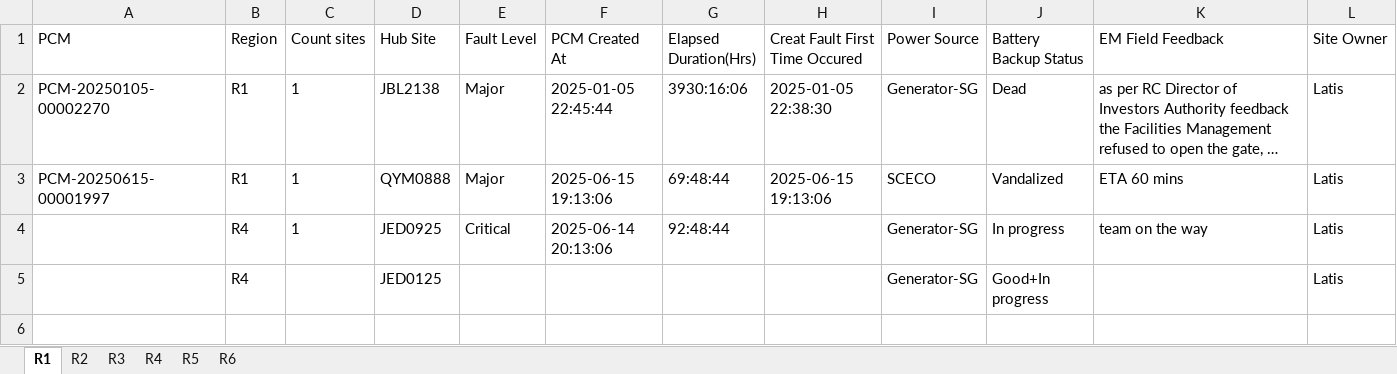
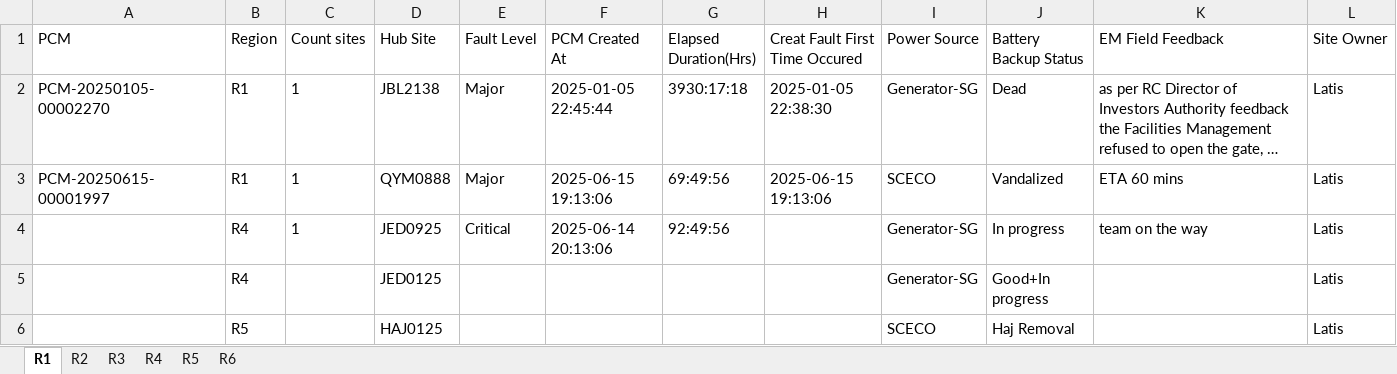
Before and after one commit to tarek-mahran/shabakkat, an Excel workbook: Active_Outages.xlsx, sheet R1, drawn as a sheet; long unchanged cells end in …; values as stored, in another font and other column widths than the file's, no borders; the diff names each change by its address in the sheet, - before the commit and + after, or states it on an @@ line.

```diff
--- a/Active_Outages.xlsx (sheet R1)
+++ b/Active_Outages.xlsx (sheet R1)
-G2 (Elapsed Duration(Hrs)): 3930:16:06
+G2 (Elapsed Duration(Hrs)): 3930:17:18
-G3 (Elapsed Duration(Hrs)): 69:48:44
+G3 (Elapsed Duration(Hrs)): 69:49:56
-G4 (Elapsed Duration(Hrs)): 92:48:44
+G4 (Elapsed Duration(Hrs)): 92:49:56
+row 6:  | R5 |  | HAJ0125 |  |  |  |  | SCECO | Haj Removal |  | Latis
```
Also changed, not shown: sheet R4, sheet R2, sheet R6, sheet R5.
